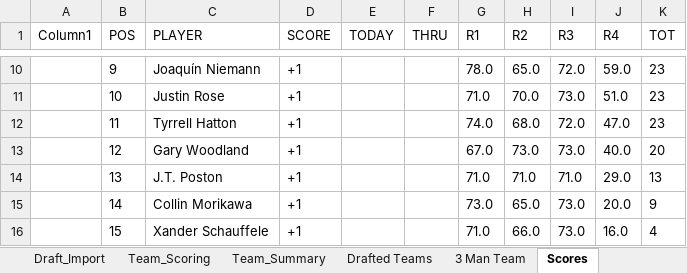
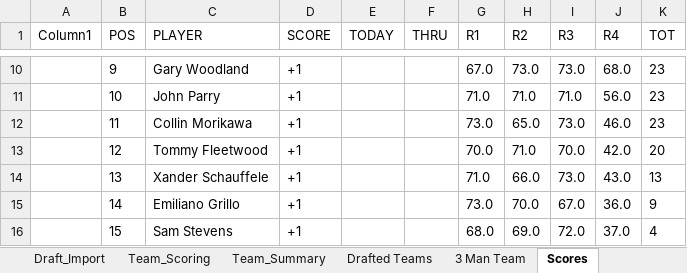
Before and after one commit to Melbs98/2027-Masters-Ctown, an Excel workbook: data/2027 Masters Draft & Scoreboard.xlsx, sheet Scores, drawn as a sheet; only a part is shown, gaps mark what is left out; values as stored, in another font and other column widths than the file's, no borders; table styles not drawn; the diff covers the shown part only; the diff names each change by its address in the sheet, - before the commit and + after, or states it on an @@ line.

```diff
--- a/data/2027 Masters Draft & Scoreboard.xlsx (sheet Scores)
+++ b/data/2027 Masters Draft & Scoreboard.xlsx (sheet Scores)
-C10 (PLAYER): Joaquín Niemann
+C10 (PLAYER): Gary Woodland
-G10 (R1): 78.0
+G10 (R1): 67.0
-H10 (R2): 65.0
+H10 (R2): 73.0
-I10 (R3): 72.0
+I10 (R3): 73.0
-J10 (R4): 59.0
+J10 (R4): 68.0
-C11 (PLAYER): Justin Rose
+C11 (PLAYER): John Parry
-H11 (R2): 70.0
+H11 (R2): 71.0
-I11 (R3): 73.0
+I11 (R3): 71.0
-J11 (R4): 51.0
+J11 (R4): 56.0
-C12 (PLAYER): Tyrrell Hatton
+C12 (PLAYER): Collin Morikawa
-G12 (R1): 74.0
+G12 (R1): 73.0
-H12 (R2): 68.0
+H12 (R2): 65.0
-I12 (R3): 72.0
+I12 (R3): 73.0
-J12 (R4): 47.0
+J12 (R4): 46.0
-C13 (PLAYER): Gary Woodland
+C13 (PLAYER): Tommy Fleetwood
-G13 (R1): 67.0
+G13 (R1): 70.0
-H13 (R2): 73.0
+H13 (R2): 71.0
-I13 (R3): 73.0
+I13 (R3): 70.0
-J13 (R4): 40.0
+J13 (R4): 42.0
-C14 (PLAYER): J.T. Poston
+C14 (PLAYER): Xander Schauffele
-H14 (R2): 71.0
+H14 (R2): 66.0
-I14 (R3): 71.0
+I14 (R3): 73.0
-J14 (R4): 29.0
+J14 (R4): 43.0
-C15 (PLAYER): Collin Morikawa
+C15 (PLAYER): Emiliano Grillo
-H15 (R2): 65.0
+H15 (R2): 70.0
-I15 (R3): 73.0
+I15 (R3): 67.0
-J15 (R4): 20.0
+J15 (R4): 36.0
-C16 (PLAYER): Xander Schauffele
+C16 (PLAYER): Sam Stevens
-G16 (R1): 71.0
+G16 (R1): 68.0
-H16 (R2): 66.0
+H16 (R2): 69.0
-I16 (R3): 73.0
+I16 (R3): 72.0
-J16 (R4): 16.0
+J16 (R4): 37.0
```
Also changed, not shown: 245 edited cells elsewhere in this sheet, 1 other file.
